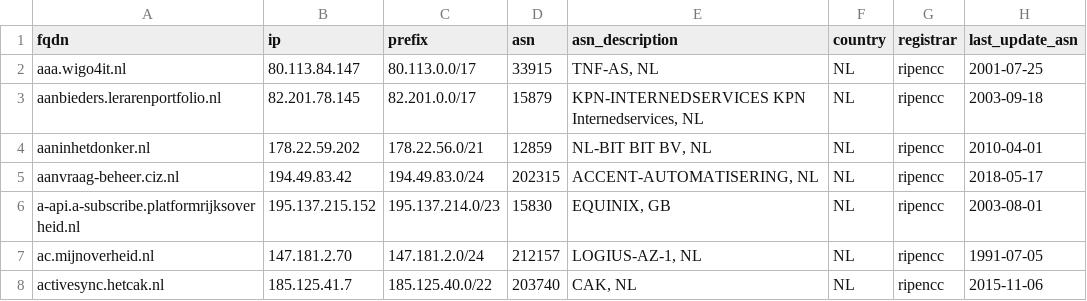
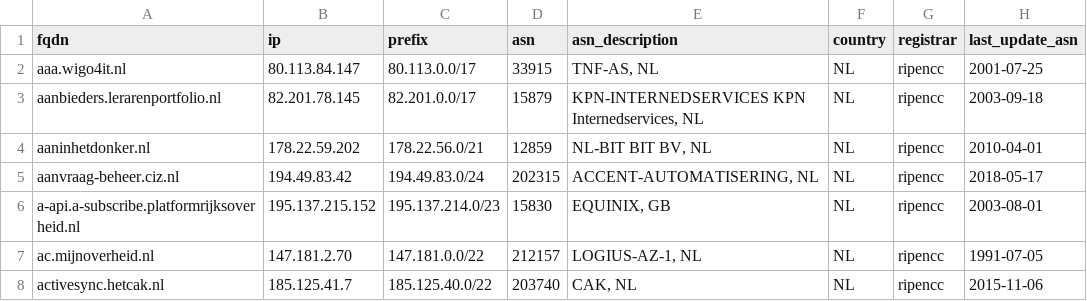
Before and after one commit to okoeroo/pkioverheidfinale, a CSV file: samples/short.csv, drawn as a sheet; only a part is shown; the diff names each change by its address in the sheet, - before the commit and + after, or states it on an @@ line.

Commit message:
Update to Logius prefix?

```diff
--- a/samples/short.csv
+++ b/samples/short.csv
-C7 (prefix): 147.181.2.0/24
+C7 (prefix): 147.181.0.0/22
```
